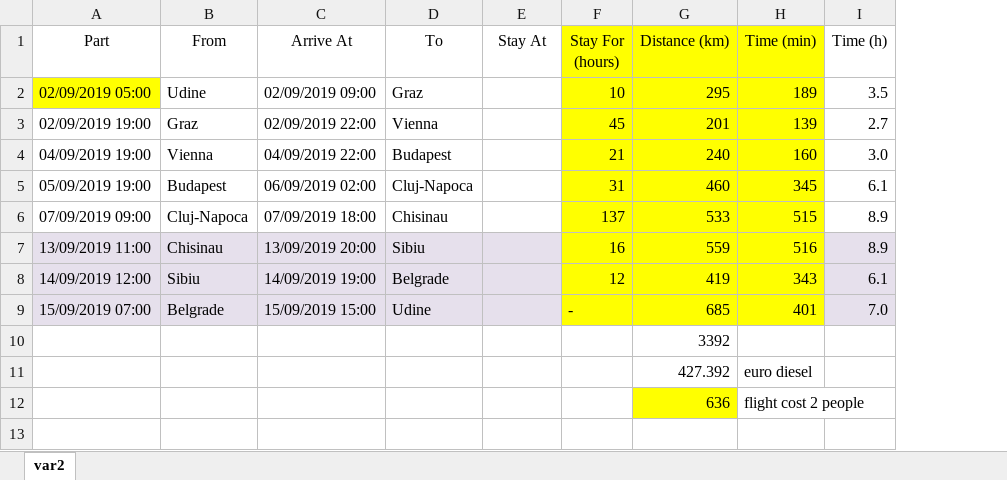
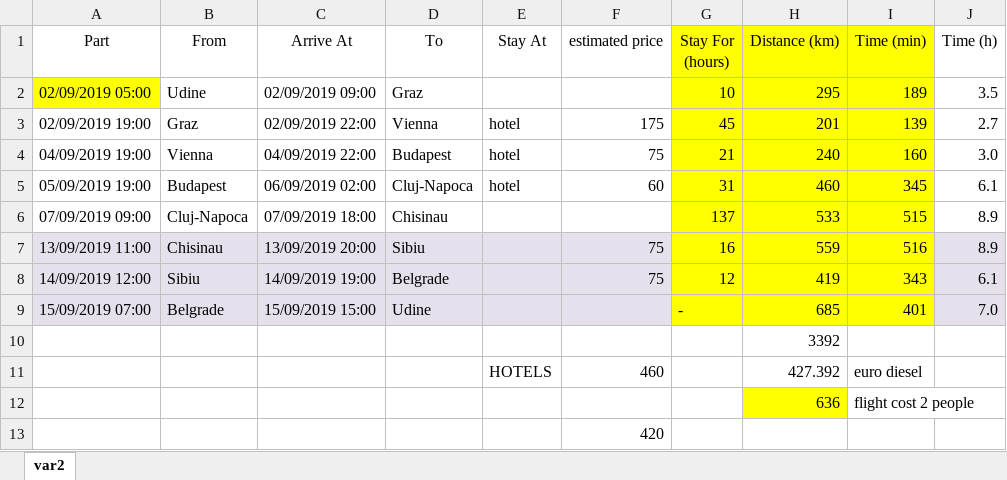
Before and after one commit to Miteanea/DinnerPlans, an Excel workbook: trip.xlsx, sheet var2, drawn as a sheet; only a part is shown; values as stored, in another font and other column widths than the file's, no borders; rows hold the shown columns only; the diff names each change by its address in the sheet, - before the commit and + after, or states it on an @@ line.

Commit message:
trip update

```diff
--- a/trip.xlsx (sheet var2)
+++ b/trip.xlsx (sheet var2)
+column F (estimated price), rows 3-11: 175 | 75 | 60 |  | 75 | 75 |  |  | 460
-E3:E5 (Stay At): (empty)
+E3:E5 (Stay At): hotel
-E11 (Stay At): (empty)
+E11 (Stay At): HOTELS
+row 13:  |  |  |  |  | 420
```
Also changed, not shown: formulas that keep their value.
